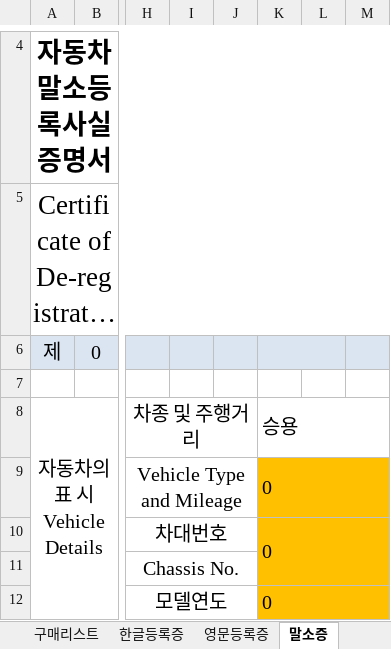
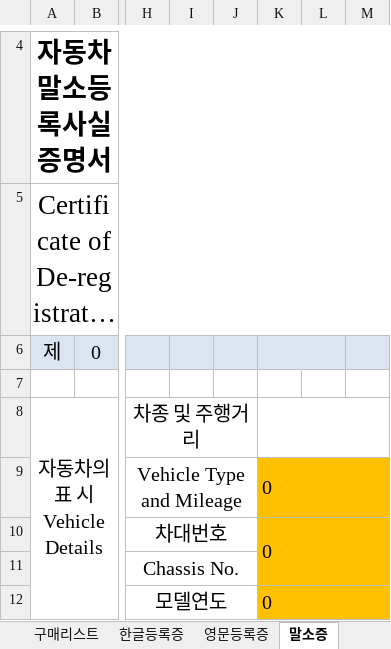
Before and after one commit to wlsdud10075-JIN/car-erp, an Excel workbook: resources/templates/heyman/clearance_set.xlsx, sheet 말소증, drawn as a sheet; only a part is shown, gaps mark what is left out; long unchanged cells end in …; values as stored, in another font and other column widths than the file's, no borders; charts and pictures not drawn; the diff names each change by its address in the sheet, - before the commit and + after, or states it on an @@ line.

```diff
--- a/resources/templates/heyman/clearance_set.xlsx (sheet 말소증)
+++ b/resources/templates/heyman/clearance_set.xlsx (sheet 말소증)
-K8: 승용
+K8: (empty)
```
Also changed, not shown: resources/templates/heyman/clearance_set_v2.xlsx, resources/templates/karaba/clearance_set.xlsx, 7 other files.
